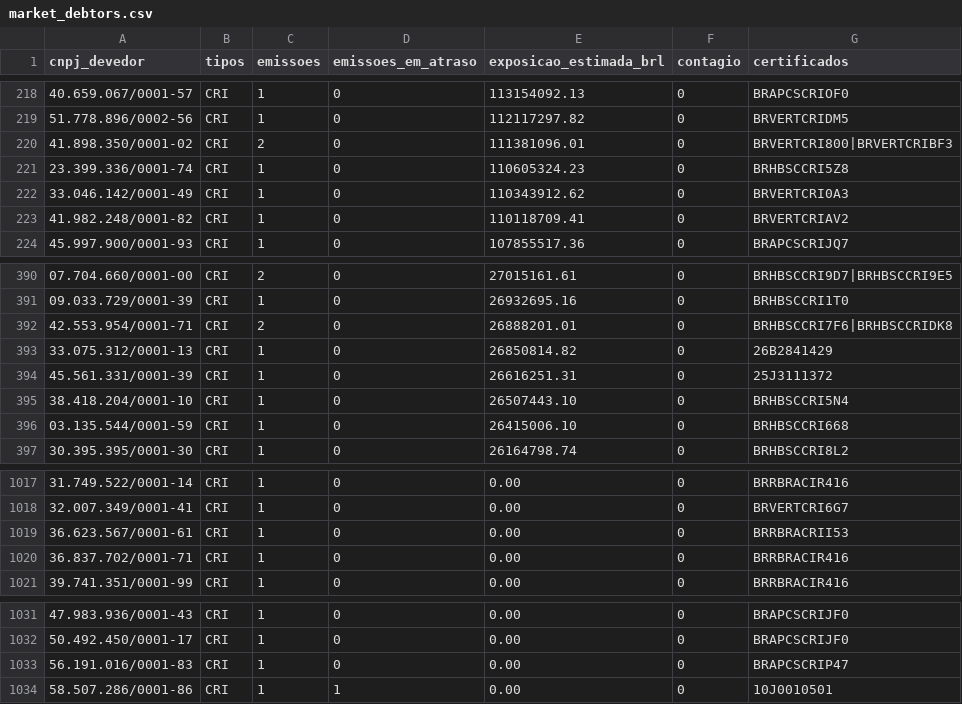
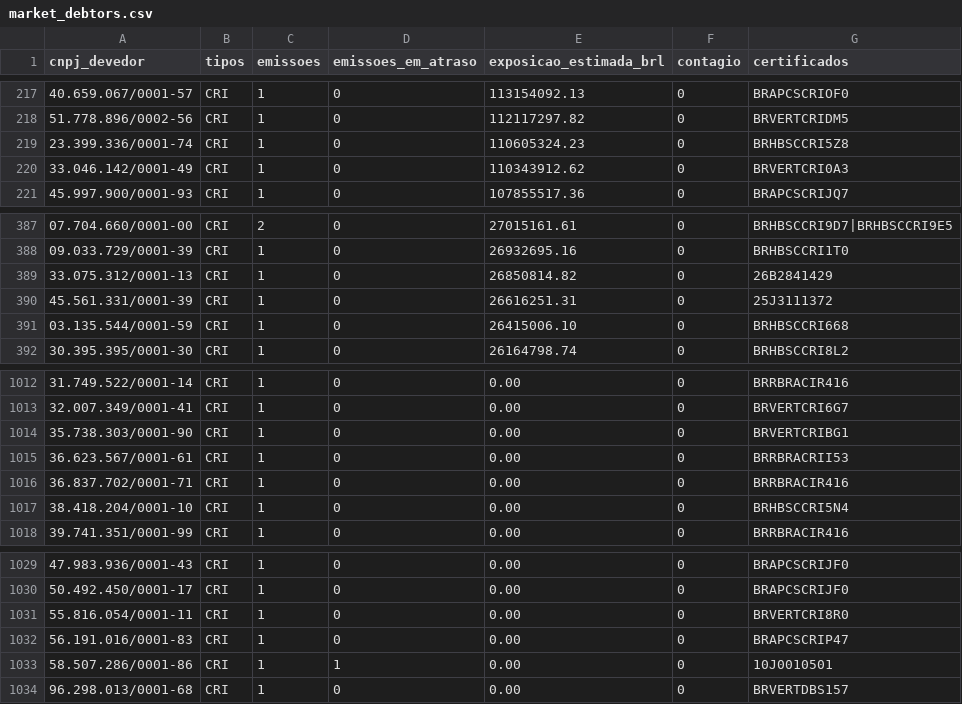
Before and after one commit to eduardotonzano/pense_al-m, a CSV file: Enrico/cri_cra_platform/reports/market_debtors.csv, drawn as a sheet; only a part is shown, gaps mark what is left out; the diff covers the shown part only.

```diff
--- a/Enrico/cri_cra_platform/reports/market_debtors.csv
+++ b/Enrico/cri_cra_platform/reports/market_debtors.csv
@@ -219,6 +218,4 @@
 51.778.896/0002-56;CRI;1;0;112117297.82;0;BRVERTCRIDM5
-41.898.350/0001-02;CRI;2;0;111381096.01;0;BRVERTCRI800|BRVERTCRIBF3
 23.399.336/0001-74;CRI;1;0;110605324.23;0;BRHBSCCRI5Z8
 33.046.142/0001-49;CRI;1;0;110343912.62;0;BRVERTCRI0A3
-41.982.248/0001-82;CRI;1;0;110118709.41;0;BRVERTCRIAV2
 45.997.900/0001-93;CRI;1;0;107855517.36;0;BRAPCSCRIJQ7
@@ -391,6 +388,4 @@
 09.033.729/0001-39;CRI;1;0;26932695.16;0;BRHBSCCRI1T0
-42.553.954/0001-71;CRI;2;0;26888201.01;0;BRHBSCCRI7F6|BRHBSCCRIDK8
 33.075.312/0001-13;CRI;1;0;26850814.82;0;26B2841429
 45.561.331/0001-39;CRI;1;0;26616251.31;0;25J3111372
-38.418.204/0001-10;CRI;1;0;26507443.10;0;BRHBSCCRI5N4
 03.135.544/0001-59;CRI;1;0;26415006.10;0;BRHBSCCRI668
@@ -1018,4 +1013,6 @@
 32.007.349/0001-41;CRI;1;0;0.00;0;BRVERTCRI6G7
+35.738.303/0001-90;CRI;1;0;0.00;0;BRVERTCRIBG1
 36.623.567/0001-61;CRI;1;0;0.00;0;BRRBRACRII53
 36.837.702/0001-71;CRI;1;0;0.00;0;BRRBRACIR416
+38.418.204/0001-10;CRI;1;0;0.00;0;BRHBSCCRI5N4
 39.741.351/0001-99;CRI;1;0;0.00;0;BRRBRACIR416
@@ -1032,3 +1030,5 @@
 50.492.450/0001-17;CRI;1;0;0.00;0;BRAPCSCRIJF0
+55.816.054/0001-11;CRI;1;0;0.00;0;BRVERTCRI8R0
 56.191.016/0001-83;CRI;1;0;0.00;0;BRAPCSCRIP47
 58.507.286/0001-86;CRI;1;1;0.00;0;10J0010501
+96.298.013/0001-68;CRI;1;0;0.00;0;BRVERTDBS157
```
Also changed, not shown: 7 added rows, 7 removed rows and 1 edited cell elsewhere in this file, Enrico/cri_cra_platform/reports/market_ranking.csv, 10 other files.
